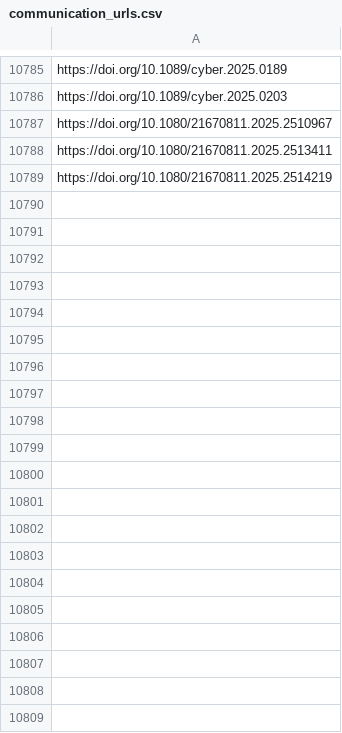
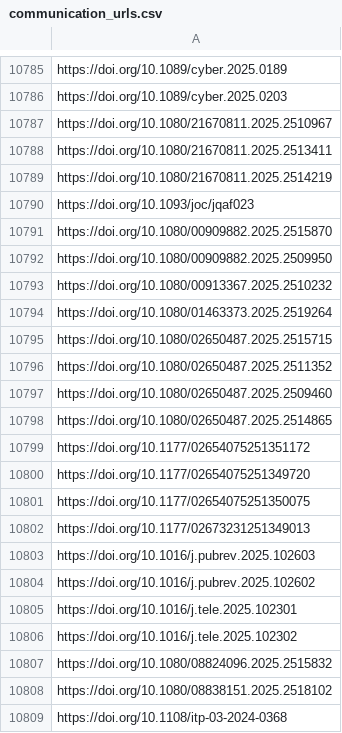
Before and after one commit to jacob-long/picnic, a CSV file: memory/communication_urls.csv, drawn as a sheet; only a part is shown, gaps mark what is left out; the diff covers the shown part only; the diff names each change by its address in the sheet, - before the commit and + after, or states it on an @@ line.

```diff
--- a/memory/communication_urls.csv
+++ b/memory/communication_urls.csv
+row 10790: https://doi.org/10.1093/joc/jqaf023
+row 10791: https://doi.org/10.1080/00909882.2025.2515870
+row 10792: https://doi.org/10.1080/00909882.2025.2509950
+row 10793: https://doi.org/10.1080/00913367.2025.2510232
+row 10794: https://doi.org/10.1080/01463373.2025.2519264
+row 10795: https://doi.org/10.1080/02650487.2025.2515715
+row 10796: https://doi.org/10.1080/02650487.2025.2511352
+row 10797: https://doi.org/10.1080/02650487.2025.2509460
+row 10798: https://doi.org/10.1080/02650487.2025.2514865
+row 10799: https://doi.org/10.1177/02654075251351172
+row 10800: https://doi.org/10.1177/02654075251349720
+row 10801: https://doi.org/10.1177/02654075251350075
+row 10802: https://doi.org/10.1177/02673231251349013
+row 10803: https://doi.org/10.1016/j.pubrev.2025.102603
+row 10804: https://doi.org/10.1016/j.pubrev.2025.102602
+row 10805: https://doi.org/10.1016/j.tele.2025.102301
+row 10806: https://doi.org/10.1016/j.tele.2025.102302
+row 10807: https://doi.org/10.1080/08824096.2025.2515832
+row 10808: https://doi.org/10.1080/08838151.2025.2518102
+row 10809: https://doi.org/10.1108/itp-03-2024-0368
```
Also changed, not shown: 57 added rows elsewhere in this file, memory/po_urls.csv, memory/politics_urls.csv, 11 other files.
